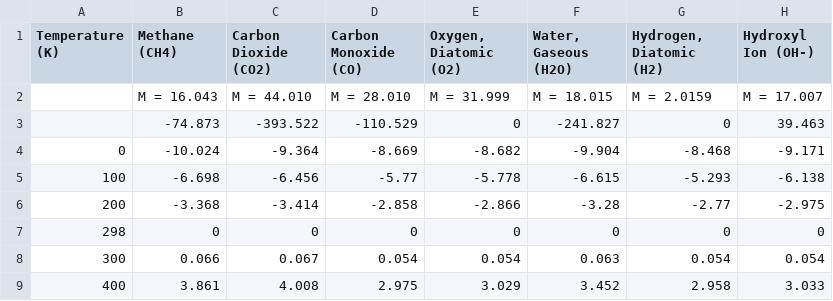
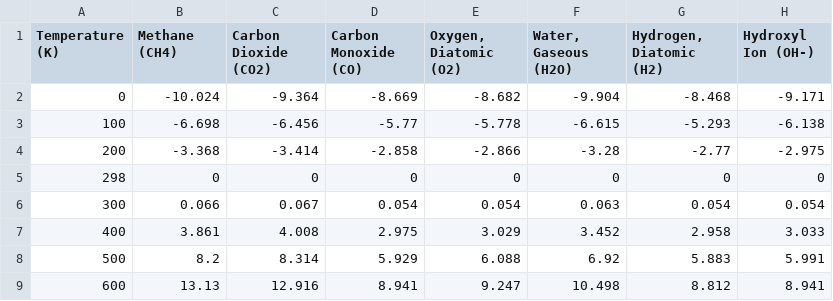
Before and after one commit to dysphoricsophie/ProceduralRocketEngine, a CSV file: Rocket Engine Generator/ProductEnthalpies.csv, drawn as a sheet; only a part is shown; the shorter side is filled out with more unchanged rows.

```diff
--- a/Rocket Engine Generator/ProductEnthalpies.csv
+++ b/Rocket Engine Generator/ProductEnthalpies.csv
@@ -1,4 +1,2 @@
 Temperature (K),Methane (CH4),Carbon Dioxide (CO2),Carbon Monoxide (CO),"Oxygen, Diatomic (O2)","Water, Gaseous (H2O)","Hydrogen, Diatomic (H2)",Hydroxyl Ion (OH-)
-,M = 16.043,M = 44.010,M = 28.010,M = 31.999,M = 18.015,M = 2.0159,M = 17.007
-,-74.873,-393.522,-110.529,0,-241.827,0,39.463
 0,-10.024,-9.364,-8.669,-8.682,-9.904,-8.468,-9.171
```
Also changed, not shown: 2 other files.
